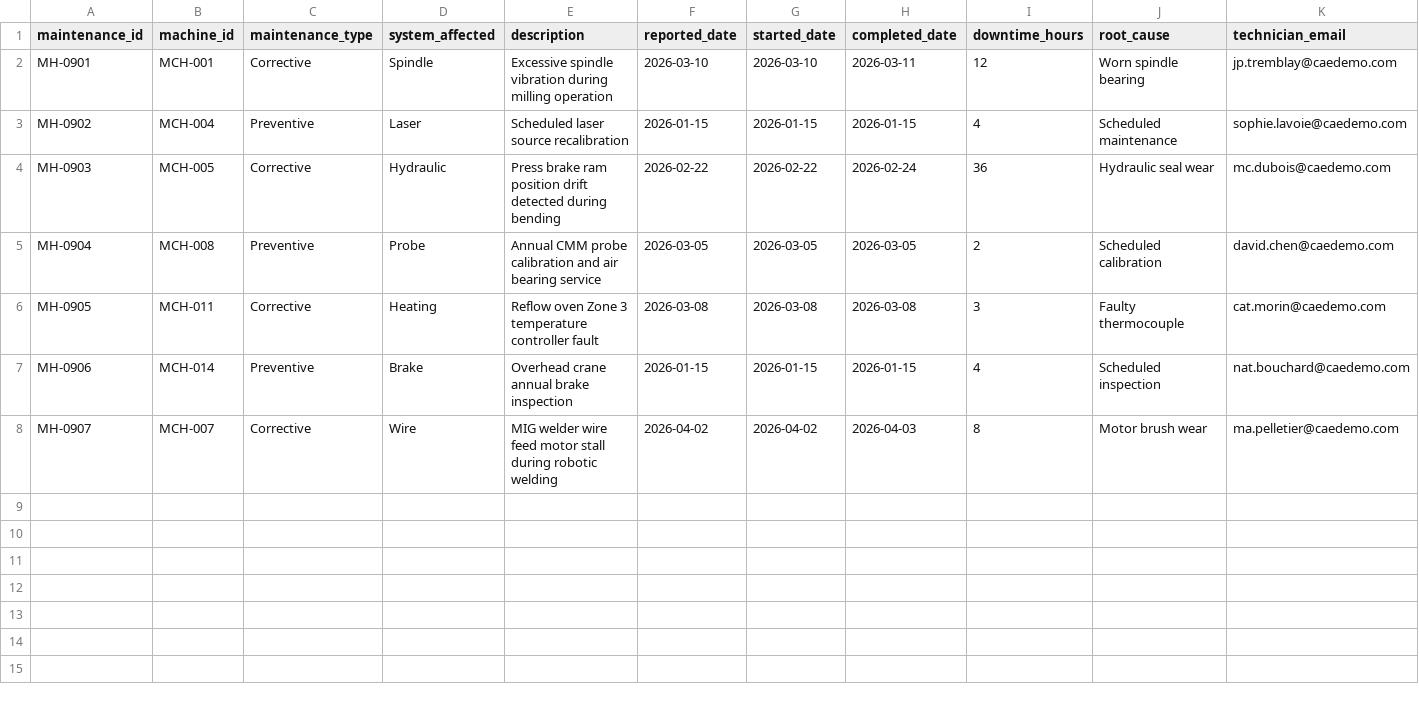
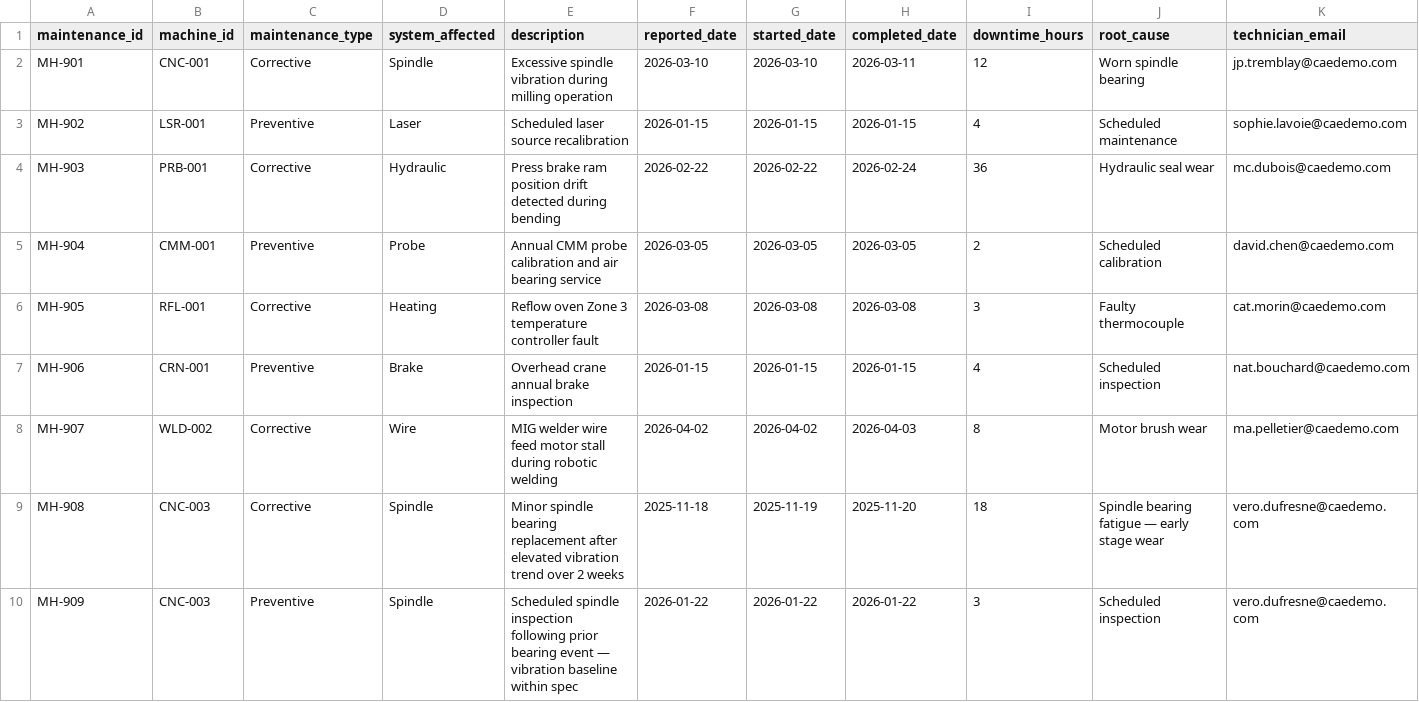
Before and after one commit to benoit-d/cae-demo, a CSV file: data/erp/maintenance_history.csv, drawn as a sheet; only a part is shown; rows hold the shown columns only; the diff names each change by its address in the sheet, - before the commit and + after, or states it on an @@ line.

```diff
--- a/data/erp/maintenance_history.csv
+++ b/data/erp/maintenance_history.csv
-A2 (maintenance_id): MH-0901
+A2 (maintenance_id): MH-901
-B2 (machine_id): MCH-001
+B2 (machine_id): CNC-001
-A3 (maintenance_id): MH-0902
+A3 (maintenance_id): MH-902
-B3 (machine_id): MCH-004
+B3 (machine_id): LSR-001
-A4 (maintenance_id): MH-0903
+A4 (maintenance_id): MH-903
-B4 (machine_id): MCH-005
+B4 (machine_id): PRB-001
-A5 (maintenance_id): MH-0904
+A5 (maintenance_id): MH-904
-B5 (machine_id): MCH-008
+B5 (machine_id): CMM-001
-A6 (maintenance_id): MH-0905
+A6 (maintenance_id): MH-905
-B6 (machine_id): MCH-011
+B6 (machine_id): RFL-001
-A7 (maintenance_id): MH-0906
+A7 (maintenance_id): MH-906
-B7 (machine_id): MCH-014
+B7 (machine_id): CRN-001
-A8 (maintenance_id): MH-0907
+A8 (maintenance_id): MH-907
-B8 (machine_id): MCH-007
+B8 (machine_id): WLD-002
+row 9: MH-908 | CNC-003 | Corrective | Spindle | Minor spindle bearing replacement after elevated vibration trend over 2 weeks | 2025-11-18 | 2025-11-19 | 2025-11-20 | 18 | Spindle bearing fatigue — early stage wear | vero.dufresne@caedemo.com
+row 10: MH-909 | CNC-003 | Preventive | Spindle | Scheduled spindle inspection following prior bearing event — vibration baseline within spec | 2026-01-22 | 2026-01-22 | 2026-01-22 | 3 | Scheduled inspection | vero.dufresne@caedemo.com
```
Also changed, not shown: data/erp/machines.csv, data/hr/employees.csv, 17 other files.
